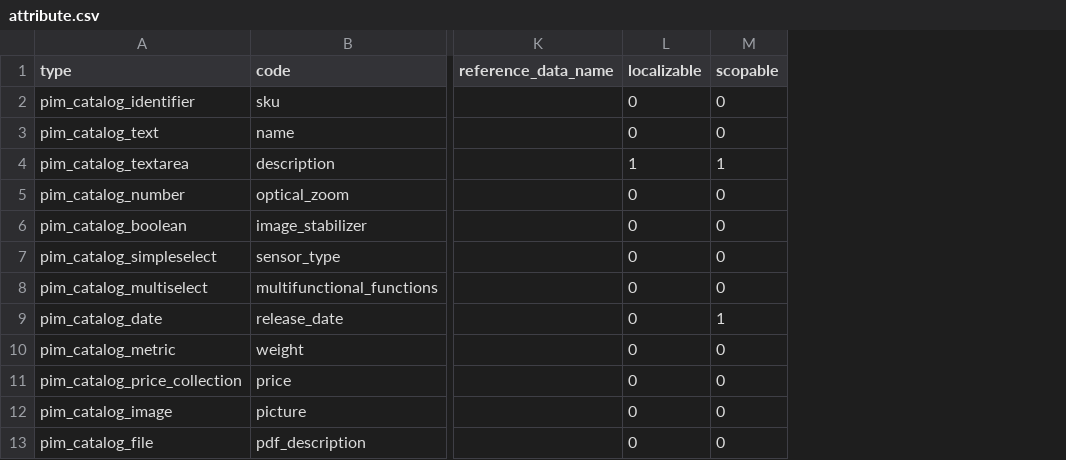
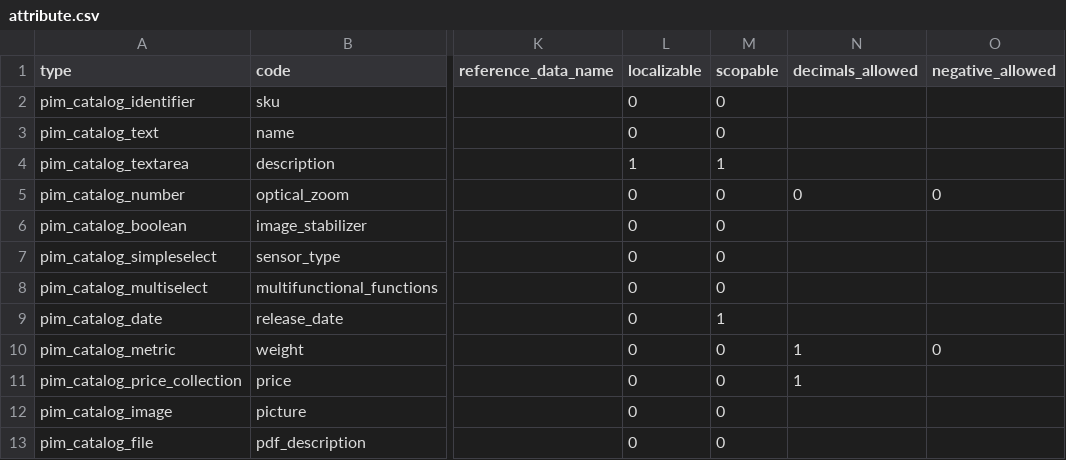
Before and after one commit to akeneo/pim-docs, a CSV file: reference/import_export/formats/examples/attribute.csv, drawn as a sheet; only a part is shown, gaps mark what is left out; the diff names each change by its address in the sheet, - before the commit and + after, or states it on an @@ line.

Commit message:
Add more info on attribute validation & default values

```diff
--- a/reference/import_export/formats/examples/attribute.csv
+++ b/reference/import_export/formats/examples/attribute.csv
+column N (decimals_allowed), rows 5-11: 0 |  |  |  |  | 1 | 1
+column O (negative_allowed), rows 5-10: 0 |  |  |  |  | 0
```
Also changed, not shown: reference/import_export/formats/examples/attribute_type.csv, 4 other files.
